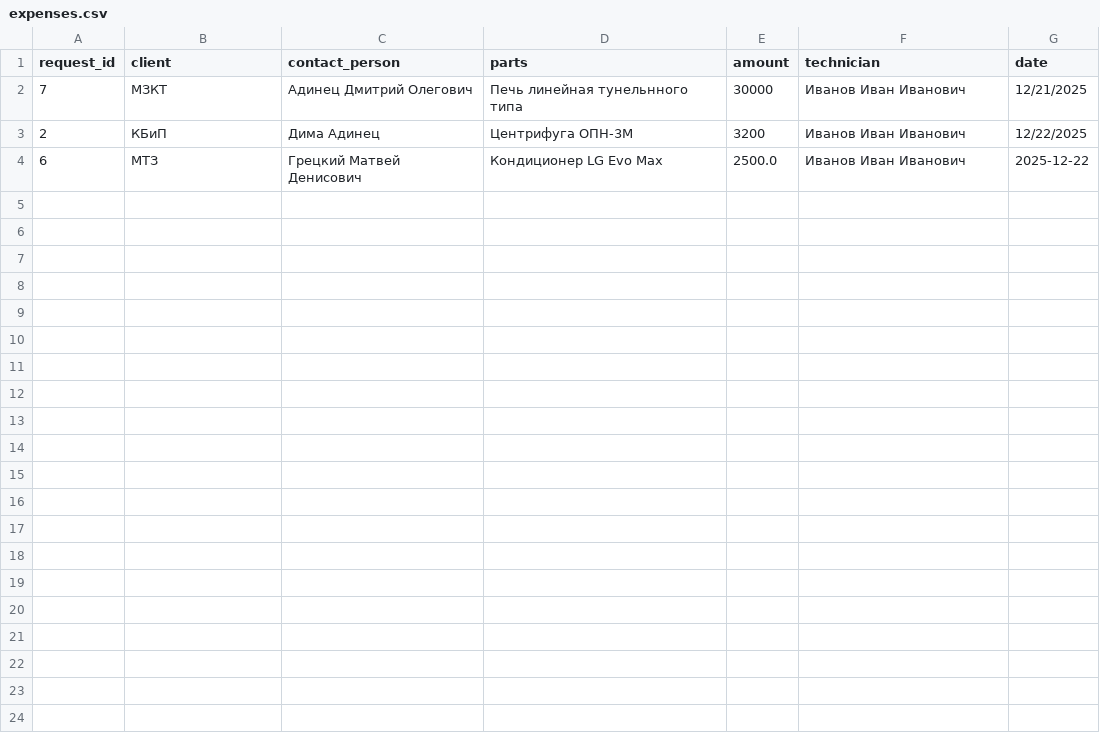
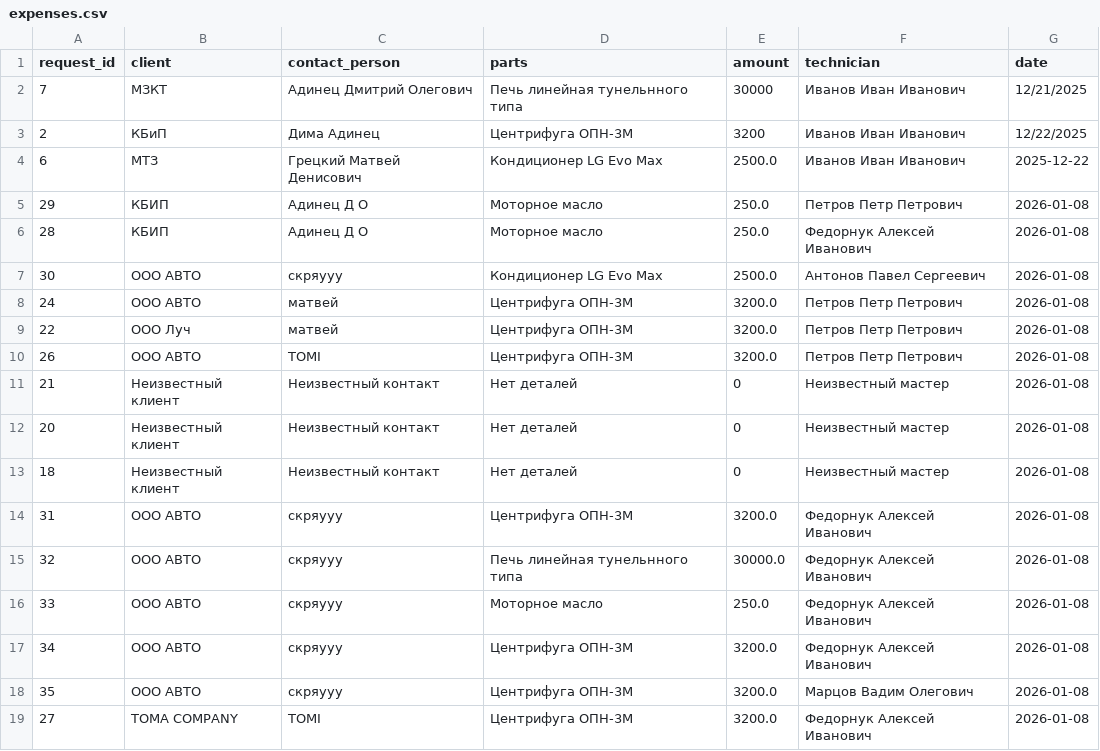
Before and after one commit to qshendal/trpo, a CSV file: backend/expenses.csv, drawn as a sheet.

Commit message:
Update data

```diff
--- a/backend/expenses.csv
+++ b/backend/expenses.csv
@@ -4 +4,16 @@
 6,МТЗ,Грецкий Матвей Денисович,Кондиционер LG Evo Max,2500.0,Иванов Иван Иванович,2025-12-22
+29,КБИП,Адинец Д О,Моторное масло ,250.0,Петров Петр Петрович,2026-01-08
+28,КБИП,Адинец Д О,Моторное масло ,250.0,Федорнук Алексей Иванович,2026-01-08
+30,ООО АВТО,скряууу,Кондиционер LG Evo Max,2500.0,Антонов Павел Сергеевич,2026-01-08
+24,ООО АВТО,матвей,Центрифуга ОПН-3М,3200.0,Петров Петр Петрович,2026-01-08
+22,ООО Луч,матвей,Центрифуга ОПН-3М,3200.0,Петров Петр Петрович,2026-01-08
+26,ООО АВТО,TOMI,Центрифуга ОПН-3М,3200.0,Петров Петр Петрович,2026-01-08
+21,Неизвестный клиент,Неизвестный контакт,Нет деталей,0,Неизвестный мастер,2026-01-08
+20,Неизвестный клиент,Неизвестный контакт,Нет деталей,0,Неизвестный мастер,2026-01-08
+18,Неизвестный клиент,Неизвестный контакт,Нет деталей,0,Неизвестный мастер,2026-01-08
+31,ООО АВТО,скряууу,Центрифуга ОПН-3М,3200.0,Федорнук Алексей Иванович,2026-01-08
+32,ООО АВТО,скряууу,Печь линейная тунельнного типа,30000.0,Федорнук Алексей Иванович,2026-01-08
+33,ООО АВТО,скряууу,Моторное масло ,250.0,Федорнук Алексей Иванович,2026-01-08
+34,ООО АВТО,скряууу,Центрифуга ОПН-3М,3200.0,Федорнук Алексей Иванович,2026-01-08
+35,ООО АВТО,скряууу,Центрифуга ОПН-3М,3200.0,Марцов Вадим Олегович,2026-01-08
+27,TOMA COMPANY,TOMI,Центрифуга ОПН-3М,3200.0,Федорнук Алексей Иванович,2026-01-08
```
